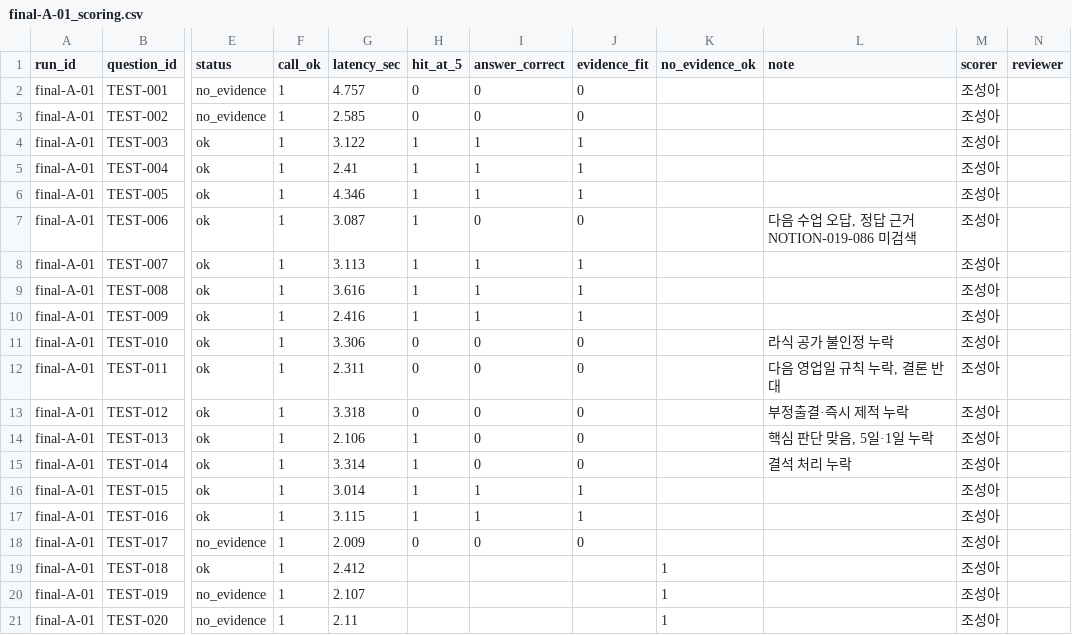
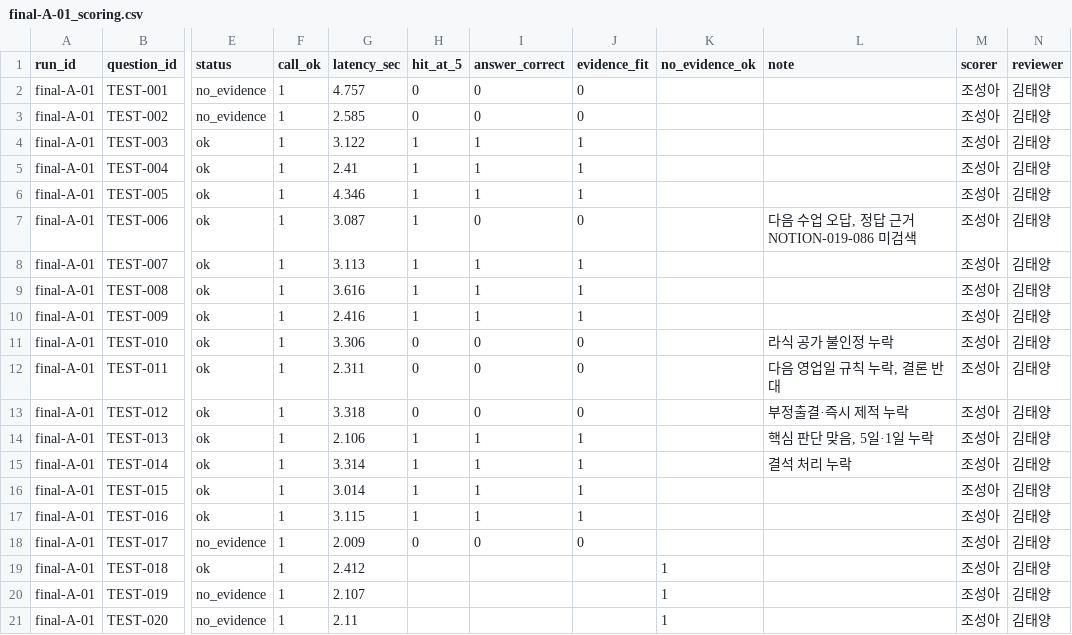
Before and after one commit to qwwe132/ax_project_kant_agent, a CSV file: results/final/final-A-01_scoring.csv, drawn as a sheet; only a part is shown, gaps mark what is left out; the diff names each change by its address in the sheet, - before the commit and + after, or states it on an @@ line.

```diff
--- a/results/final/final-A-01_scoring.csv
+++ b/results/final/final-A-01_scoring.csv
-N2:N21 (reviewer): (empty)
+N2:N21 (reviewer): 김태양
-I14:I15 (answer_correct): 0
+I14:I15 (answer_correct): 1
-J14:J15 (evidence_fit): 0
+J14:J15 (evidence_fit): 1
```
